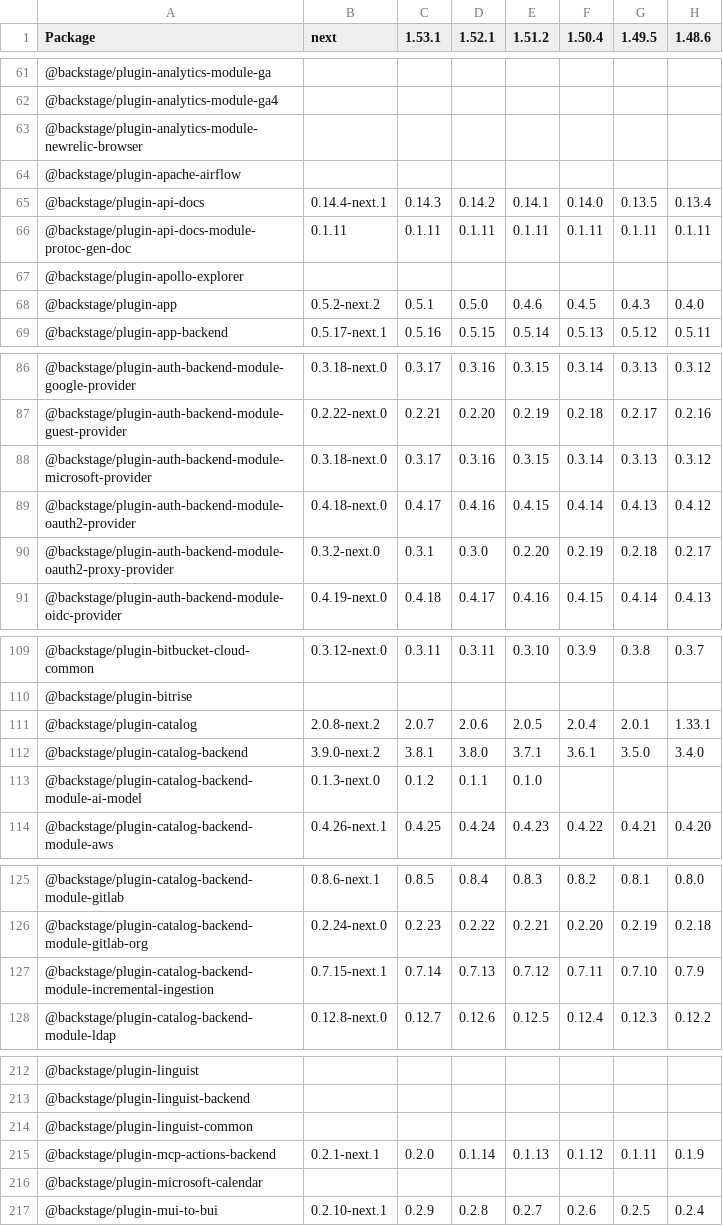
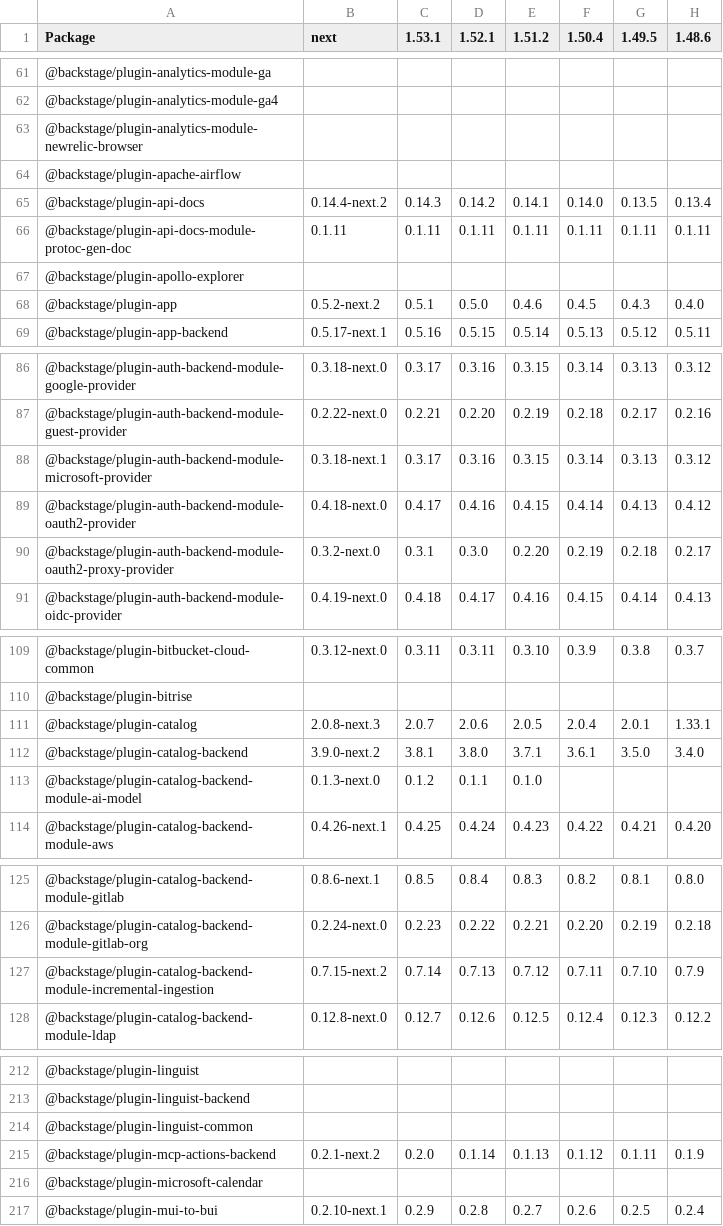
Before and after one commit to christoph-jerolimov/backstage-changelogs, a CSV file: tables/package-versions-all-minor-releases.csv, drawn as a sheet; only a part is shown, gaps mark what is left out; the diff covers the shown part only; the diff names each change by its address in the sheet, - before the commit and + after, or states it on an @@ line.

```diff
--- a/tables/package-versions-all-minor-releases.csv
+++ b/tables/package-versions-all-minor-releases.csv
-B65 (next): 0.14.4-next.1
+B65 (next): 0.14.4-next.2
-B88 (next): 0.3.18-next.0
+B88 (next): 0.3.18-next.1
-B111 (next): 2.0.8-next.2
+B111 (next): 2.0.8-next.3
-B127 (next): 0.7.15-next.1
+B127 (next): 0.7.15-next.2
-B215 (next): 0.2.1-next.1
+B215 (next): 0.2.1-next.2
```
Also changed, not shown: 11 edited cells elsewhere in this file, tables/number-of-changed-packages-all-minor-releases.csv, tables/number-of-changed-packages-all-releases.csv, 29 other files.
